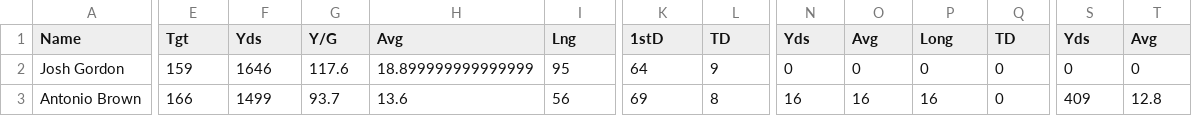
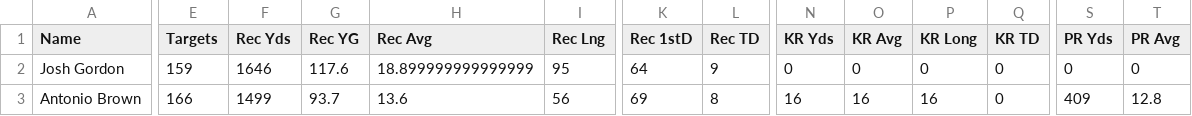
Before and after one commit to bjlange/revenge, a CSV file: data/2013/WR.csv, drawn as a sheet; only a part is shown, gaps mark what is left out; the diff covers the shown part only; the diff names each change by its address in the sheet, - before the commit and + after, or states it on an @@ line.

Commit message:
Initial data cleaning (mostly headers)

```diff
--- a/data/2013/WR.csv
+++ b/data/2013/WR.csv
-E1: Tgt
+E1: Targets
-F1: Yds
+F1: Rec Yds
-G1: Y/G
+G1: Rec YG
-H1: Avg
+H1: Rec Avg
-I1: Lng
+I1: Rec Lng
-K1: 1stD
+K1: Rec 1stD
-L1: TD
+L1: Rec TD
-N1: Yds
+N1: KR Yds
-O1: Avg
+O1: KR Avg
-P1: Long
+P1: KR Long
-Q1: TD
+Q1: KR TD
-S1: Yds
+S1: PR Yds
-T1: Avg
+T1: PR Avg
```
Also changed, not shown: 2 edited cells elsewhere in this file, data/2013/QB.csv, data/2013/RB.csv, 1 other file.
